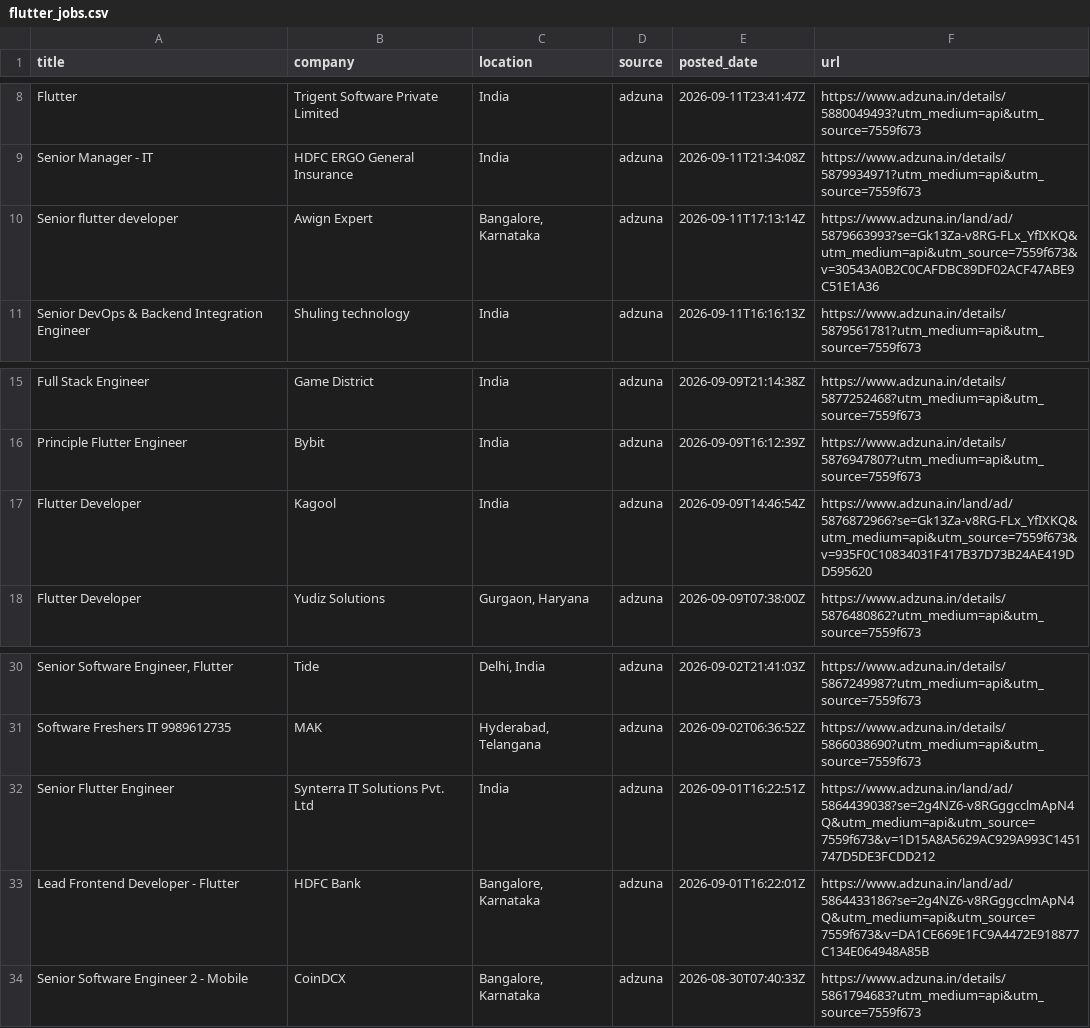
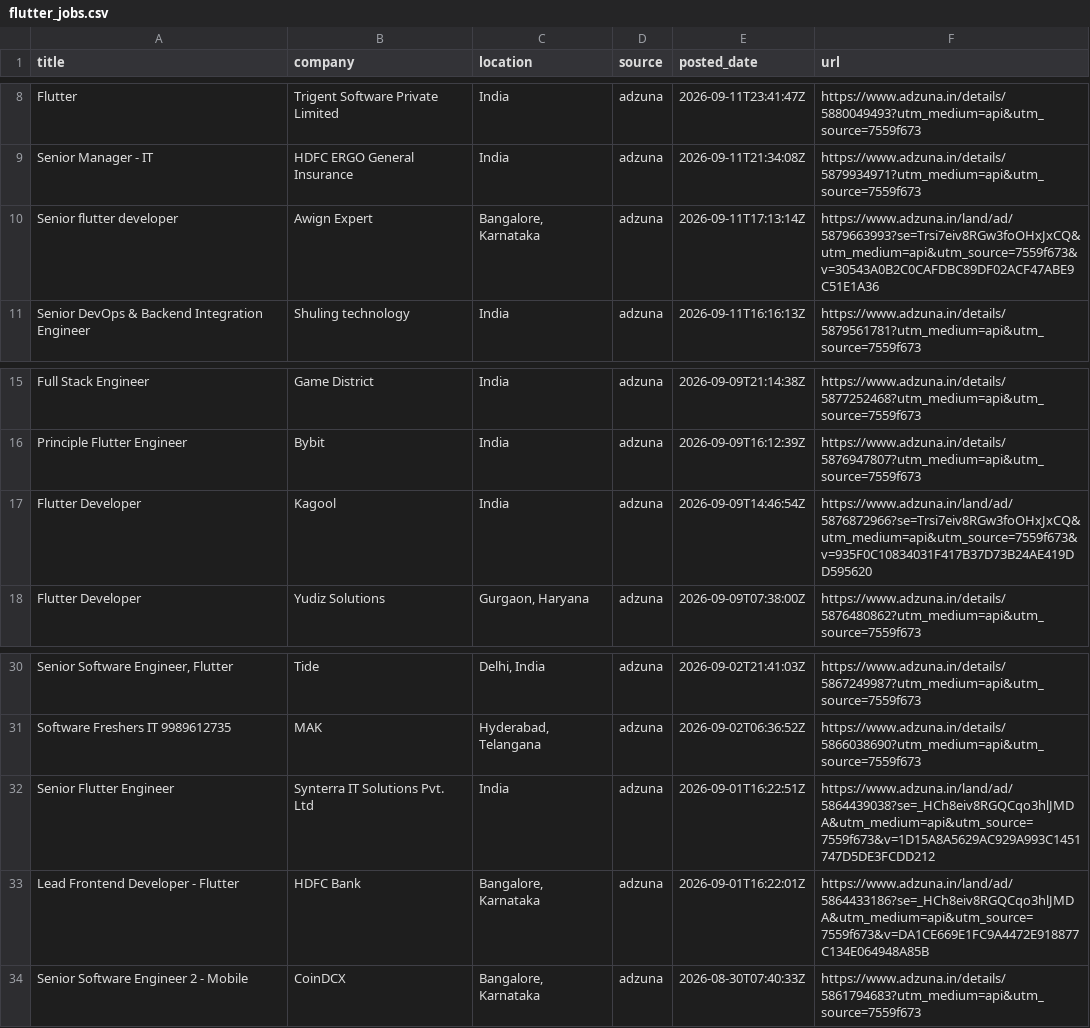
Before and after one commit to jatin-web/flutter-jobs-finder, a CSV file: output/flutter_jobs.csv, drawn as a sheet; only a part is shown, gaps mark what is left out; the diff names each change by its address in the sheet, - before the commit and + after, or states it on an @@ line.

```diff
--- a/output/flutter_jobs.csv
+++ b/output/flutter_jobs.csv
-F10 (url): https://www.adzuna.in/land/ad/5879663993?se=Gk13Za-v8RG-FLx_YfIXKQ&utm_medium=api&utm_source=7559f673&v=30543A0B2C0CAFDBC89DF02ACF47ABE9C51E1A36
+F10 (url): https://www.adzuna.in/land/ad/5879663993?se=Trsi7eiv8RGw3foOHxJxCQ&utm_medium=api&utm_source=7559f673&v=30543A0B2C0CAFDBC89DF02ACF47ABE9C51E1A36
-F17 (url): https://www.adzuna.in/land/ad/5876872966?se=Gk13Za-v8RG-FLx_YfIXKQ&utm_medium=api&utm_source=7559f673&v=935F0C10834031F417B37D73B24AE419DD595620
+F17 (url): https://www.adzuna.in/land/ad/5876872966?se=Trsi7eiv8RGw3foOHxJxCQ&utm_medium=api&utm_source=7559f673&v=935F0C10834031F417B37D73B24AE419DD595620
-F32 (url): https://www.adzuna.in/land/ad/5864439038?se=2g4NZ6-v8RGggcclmApN4Q&utm_medium=api&utm_source=7559f673&v=1D15A8A5629AC929A993C1451747D5DE3FCDD212
+F32 (url): https://www.adzuna.in/land/ad/5864439038?se=_HCh8eiv8RGQCqo3hlJMDA&utm_medium=api&utm_source=7559f673&v=1D15A8A5629AC929A993C1451747D5DE3FCDD212
-F33 (url): https://www.adzuna.in/land/ad/5864433186?se=2g4NZ6-v8RGggcclmApN4Q&utm_medium=api&utm_source=7559f673&v=DA1CE669E1FC9A4472E918877C134E064948A85B
+F33 (url): https://www.adzuna.in/land/ad/5864433186?se=_HCh8eiv8RGQCqo3hlJMDA&utm_medium=api&utm_source=7559f673&v=DA1CE669E1FC9A4472E918877C134E064948A85B
```
Also changed, not shown: 5 other files.
